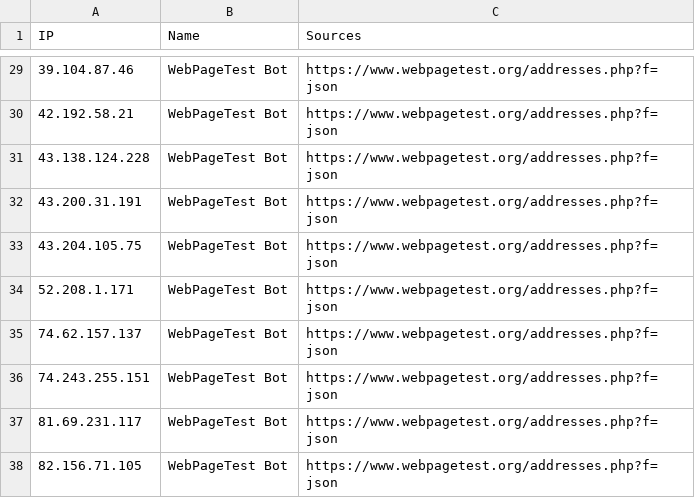
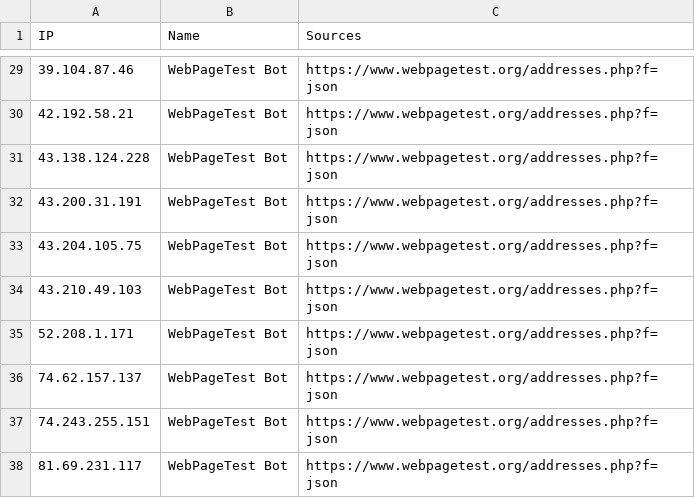
Before and after one commit to sefinek/known-bots-ip-whitelist, a CSV file: lists/webpagetestbot/ips.csv, drawn as a sheet; only a part is shown, gaps mark what is left out; the shorter side is filled out with more unchanged rows.

```diff
--- a/lists/webpagetestbot/ips.csv
+++ b/lists/webpagetestbot/ips.csv
@@ -33,2 +33,3 @@ IP,Name,Sources
 43.204.105.75,WebPageTest Bot,https://www.webpagetest.org/addresses.php?f=json
+43.210.49.103,WebPageTest Bot,https://www.webpagetest.org/addresses.php?f=json
 52.208.1.171,WebPageTest Bot,https://www.webpagetest.org/addresses.php?f=json
```
Also changed, not shown: lists/openai/ips.csv, 10 other files.
